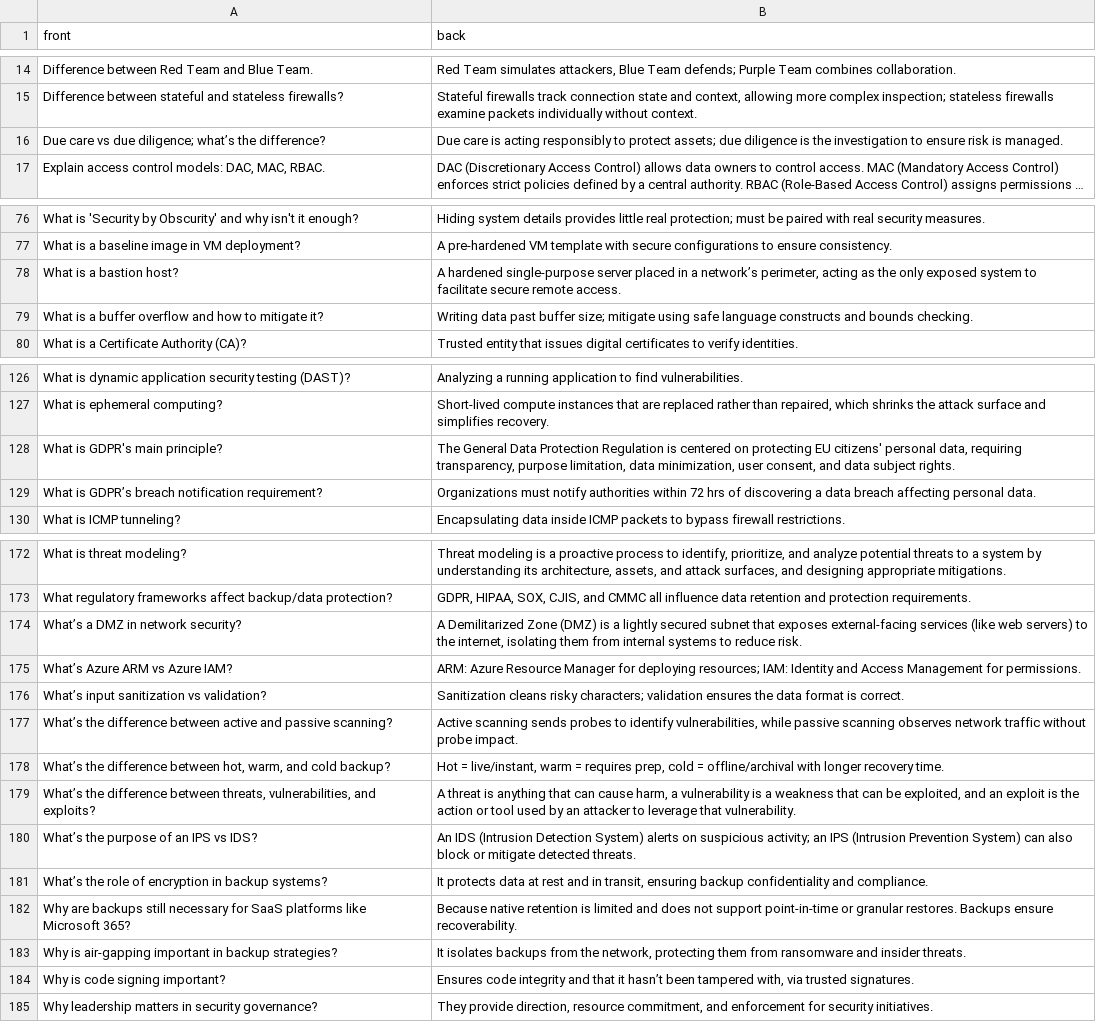
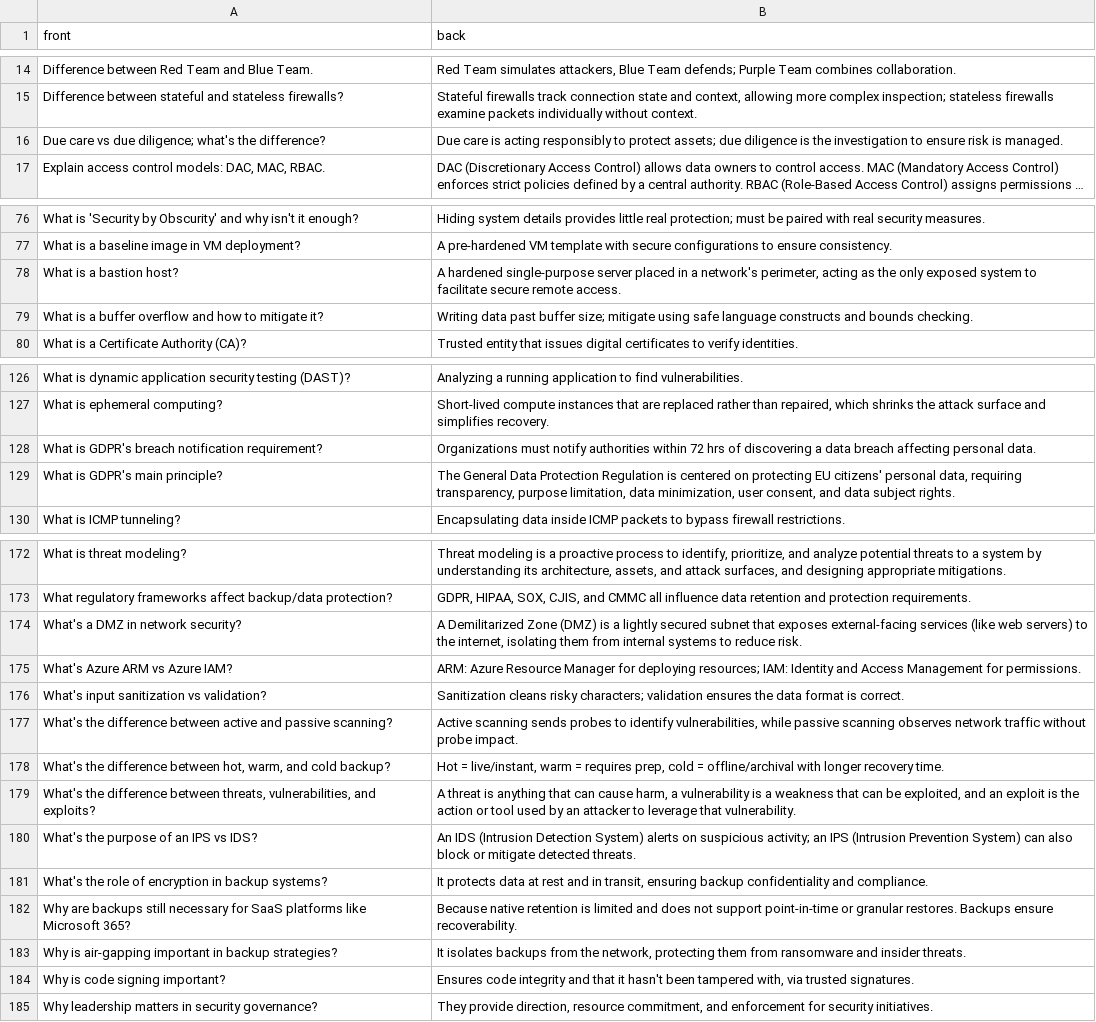
Before and after one commit to tltaylor1/anki-decks, a CSV file: cybersecurity/cybersecurity.csv, drawn as a sheet; only a part is shown, gaps mark what is left out; long unchanged cells end in …; removed rows and columns are numbered as before the commit, all else as after; the diff covers the shown part only; the diff names each change by its address in the sheet, - before the commit and + after, or states it on an @@ line.

```diff
--- a/cybersecurity/cybersecurity.csv
+++ b/cybersecurity/cybersecurity.csv
-A16 (front): …due diligence; what’s the difference?
+A16 (front): …due diligence; what's the difference?
-B78 (back): …in a network’s perimeter, acting…
+B78 (back): …in a network's perimeter, acting…
+row 128: What is GDPR's breach notification requirement? | Organizations must notify authorities within 72 hrs of discovering a data breach affecting personal data.
-row 129: What is GDPR’s breach notification requirement? | Organizations must notify authorities within 72 hrs of discovering a data breach affecting personal data.
-A174 (front): What’s a DMZ in network security?
+A174 (front): What's a DMZ in network security?
-A175 (front): What’s Azure ARM vs Azure IAM?
+A175 (front): What's Azure ARM vs Azure IAM?
-A176 (front): What’s input sanitization vs validation?
+A176 (front): What's input sanitization vs validation?
-A177 (front): What’s the difference…
+A177 (front): What's the difference…
-A178 (front): What’s the difference…
+A178 (front): What's the difference…
-A179 (front): What’s the difference…
+A179 (front): What's the difference…
-A180 (front): What’s the purpose of an IPS vs IDS?
+A180 (front): What's the purpose of an IPS vs IDS?
-A181 (front): What’s the role…
+A181 (front): What's the role…
-B184 (back): …that it hasn’t been tampered…
+B184 (back): …that it hasn't been tampered…
```
Also changed, not shown: 2 edited cells elsewhere in this file, kql/kql.csv, powershell/powershell.csv, 9 other files.
